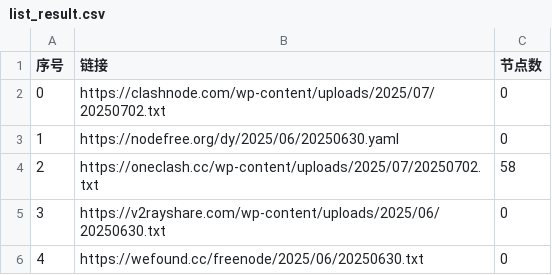
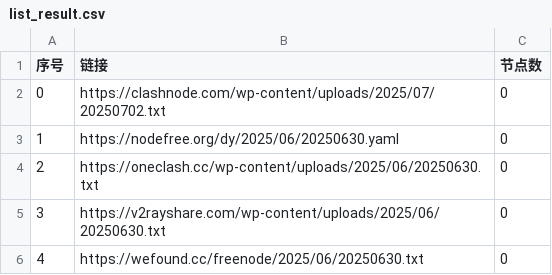
Before and after one commit to chengzhiming/AutoMergePublicNodes, a CSV file: list_result.csv, drawn as a sheet; only a part is shown.

```diff
--- a/list_result.csv
+++ b/list_result.csv
@@ -3,3 +3,3 @@
 1,https://nodefree.org/dy/2025/06/20250630.yaml,0
-2,https://oneclash.cc/wp-content/uploads/2025/07/20250702.txt,58
+2,https://oneclash.cc/wp-content/uploads/2025/06/20250630.txt,0
 3,https://v2rayshare.com/wp-content/uploads/2025/06/20250630.txt,0
```
Also changed, not shown: 4 other files.
